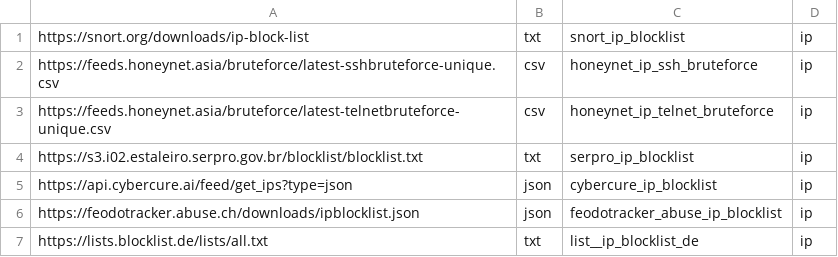
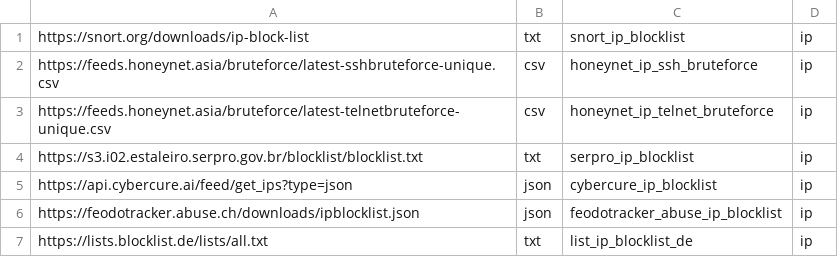
Before and after one commit to NIVA-MP/Create_malicious_indexes, a CSV file: 6614/maliciousfeed.csv, drawn as a sheet.

```diff
--- a/6614/maliciousfeed.csv
+++ b/6614/maliciousfeed.csv
@@ -6,2 +6,2 @@ https://api.cybercure.ai/feed/get_ips?type=json,json,cybercure_ip_blocklist,ip
 https://feodotracker.abuse.ch/downloads/ipblocklist.json,json,feodotracker_abuse_ip_blocklist,ip
-https://lists.blocklist.de/lists/all.txt,txt,list__ip_blocklist_de,ip
+https://lists.blocklist.de/lists/all.txt,txt,list_ip_blocklist_de,ip
```
Also changed, not shown: 3 other files.
